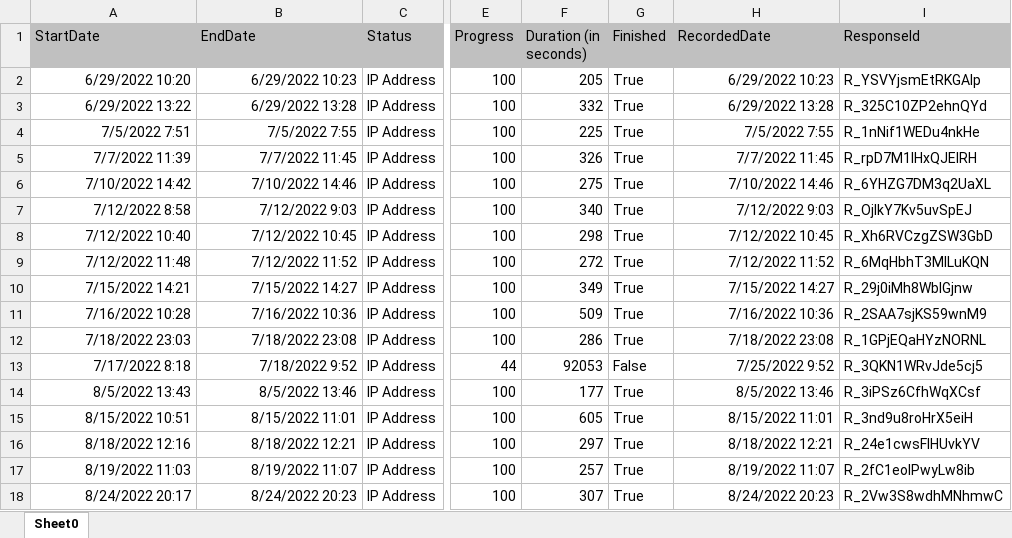
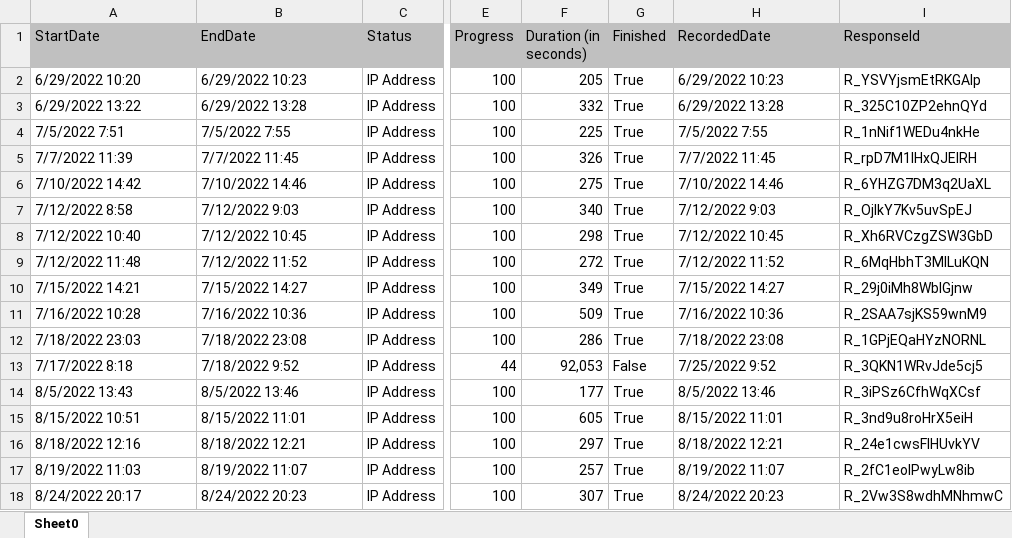
Before and after one commit to paytonsimmons/act4_2_refactoring_walmart_clean_up, an Excel workbook: data/TTPQ_Pre.xlsx, sheet Sheet0, drawn as a sheet; only a part is shown, gaps mark what is left out; values as stored, in another font and other column widths than the file's, no borders; the diff names each change by its address in the sheet, - before the commit and + after, or states it on an @@ line.

```diff
--- a/data/TTPQ_Pre.xlsx (sheet Sheet0)
+++ b/data/TTPQ_Pre.xlsx (sheet Sheet0)
-A2:B18 alignment: right
+A2:B18 alignment: left
-H2:H18 alignment: right
+H2:H18 alignment: left
-F13 (Duration (in seconds)): 92053
+F13 (Duration (in seconds)): 92,053
```
Also changed, not shown: data/TTPQ_Post.xlsx.
